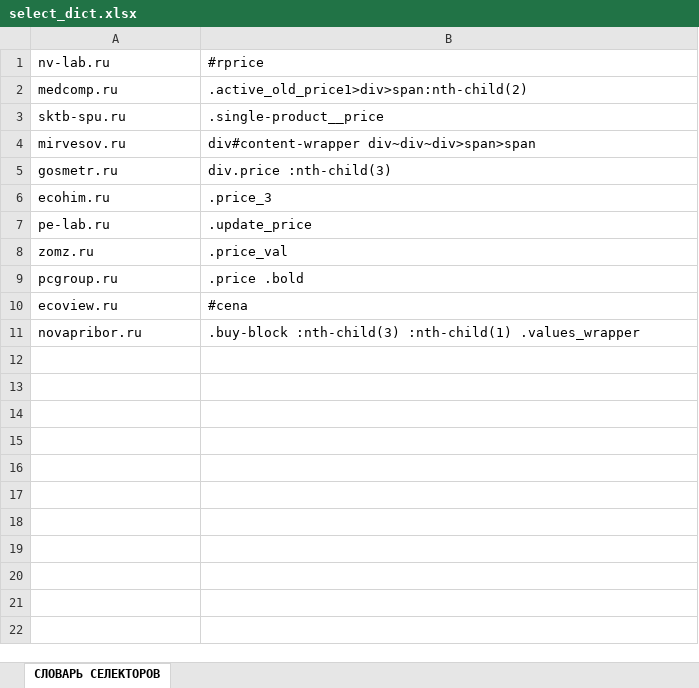
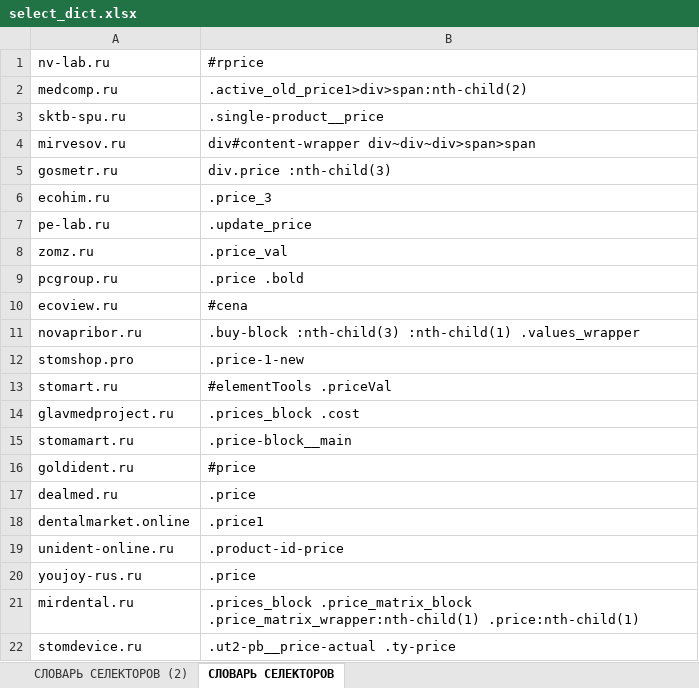
Before and after one commit to ivanthe/NV-L_CheckBot, an Excel workbook: debug and tests/select_dict.xlsx, sheet СЛОВАРЬ СЕЛЕКТОРОВ, drawn as a sheet; values as stored, in another font and other column widths than the file's, no borders; the diff names each change by its address in the sheet, - before the commit and + after, or states it on an @@ line.

```diff
--- a/debug and tests/select_dict.xlsx (sheet СЛОВАРЬ СЕЛЕКТОРОВ)
+++ b/debug and tests/select_dict.xlsx (sheet СЛОВАРЬ СЕЛЕКТОРОВ)
+sheet tab: СЛОВАРЬ СЕЛЕКТОРОВ (2)
+row 12: stomshop.pro | .price-1-new
+row 13: stomart.ru | #elementTools .priceVal
+row 14: glavmedproject.ru | .prices_block .cost
+row 15: stomamart.ru | .price-block__main
+row 16: goldident.ru | #price
+row 17: dealmed.ru | .price
+row 18: dentalmarket.online | .price1
+row 19: unident-online.ru | .product-id-price
+row 20: youjoy-rus.ru | .price
+row 21: mirdental.ru | .prices_block .price_matrix_block .price_matrix_wrapper:nth-child(1) .price:nth-child(1)
+row 22: stomdevice.ru | .ut2-pb__price-actual .ty-price
```
Also changed, not shown: pages/select_dict.xlsx, 10 other files.
